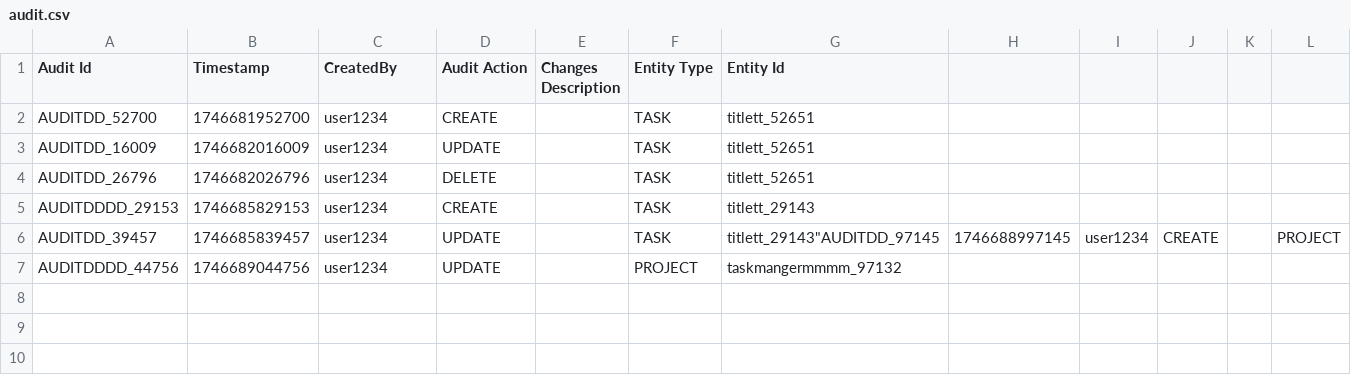
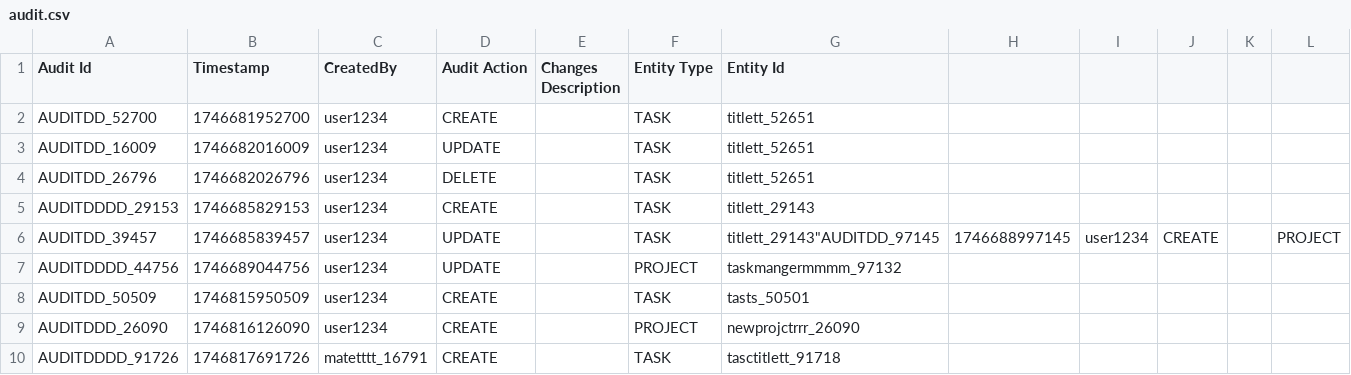
Before and after one commit to team-berlin/Task-Manager, a CSV file: csv_files/audit.csv, drawn as a sheet; only a part is shown; rows hold the shown columns only; the diff names each change by its address in the sheet, - before the commit and + after, or states it on an @@ line.

Commit message:
add the main menu and handle the permission for each usecase and make the usecase depend on actual implementation not on the dammy data

```diff
--- a/csv_files/audit.csv
+++ b/csv_files/audit.csv
+row 8: AUDITDD_50509 | 1746815950509 | user1234 | CREATE |  | TASK | tasts_50501
+row 9: AUDITDDD_26090 | 1746816126090 | user1234 | CREATE |  | PROJECT | newprojctrrr_26090
+row 10: AUDITDDDD_91726 | 1746817691726 | matetttt_16791 | CREATE |  | TASK | tasctitlett_91718
```
Also changed, not shown: csv_files/task.csv, 41 other files.
